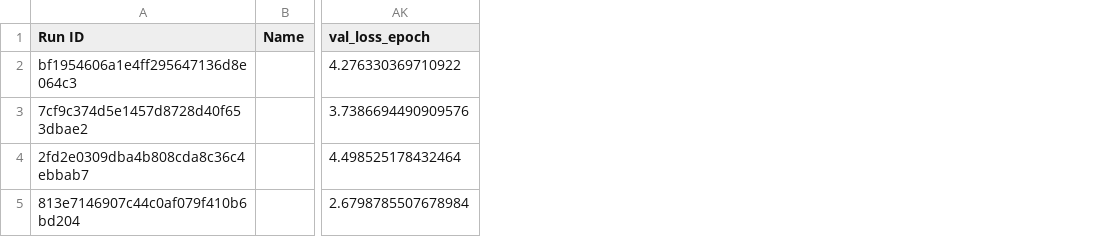
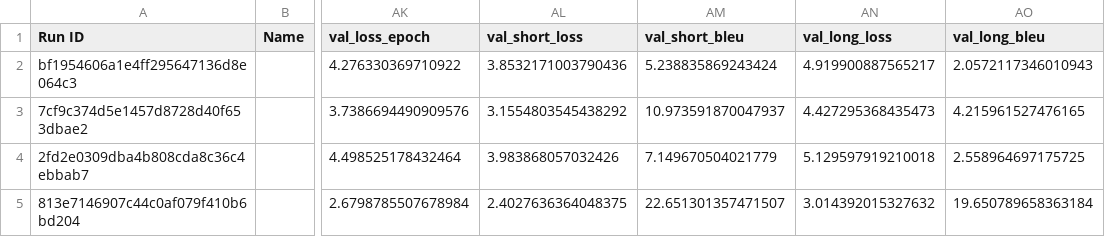
Before and after one commit to crazyfrogspb/nlpclass, a CSV file: mlruns/runs_vi_final.csv, drawn as a sheet; only a part is shown, gaps mark what is left out; the diff covers the shown part only; the diff names each change by its address in the sheet, - before the commit and + after, or states it on an @@ line.

```diff
--- a/mlruns/runs_vi_final.csv
+++ b/mlruns/runs_vi_final.csv
+column AL (val_short_loss), rows 2-5: 3.8532171003790436 | 3.1554803545438292 | 3.983868057032426 | 2.4027636364048375
+column AM (val_short_bleu), rows 2-5: 5.238835869243424 | 10.973591870047937 | 7.149670504021779 | 22.651301357471507
+column AN (val_long_loss), rows 2-5: 4.919900887565217 | 4.427295368435473 | 5.129597919210018 | 3.014392015327632
+column AO (val_long_bleu), rows 2-5: 2.0572117346010943 | 4.215961527476165 | 2.558964697175725 | 19.650789658363184
```
Also changed, not shown: 1 edited cell elsewhere in this file, 40 other files.
